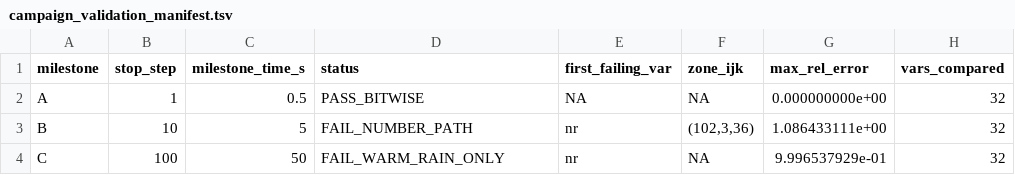
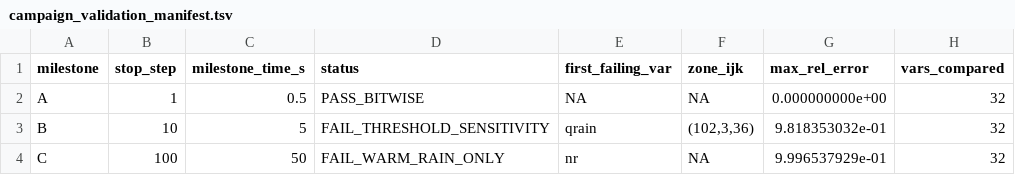
Before and after one commit to erf-model/ERF, a TSV file: Exec/.DevTests/fortran-to-cpp-microphysics/references/applications/wdm6/campaign_validation_manifest.tsv, drawn as a sheet; only a part is shown; the diff names each change by its address in the sheet, - before the commit and + after, or states it on an @@ line.

```diff
--- a/Exec/.DevTests/fortran-to-cpp-microphysics/references/applications/wdm6/campaign_validation_manifest.tsv
+++ b/Exec/.DevTests/fortran-to-cpp-microphysics/references/applications/wdm6/campaign_validation_manifest.tsv
-D3 (status): FAIL_NUMBER_PATH
+D3 (status): FAIL_THRESHOLD_SENSITIVITY
-E3 (first_failing_var): nr
+E3 (first_failing_var): qrain
-G3 (max_rel_error): 1.086433111e+00
+G3 (max_rel_error): 9.818353032e-01
```
Also changed, not shown: Exec/.DevTests/fortran-to-cpp-microphysics/references/applications/wdm6/campaign_decisions.tsv.
